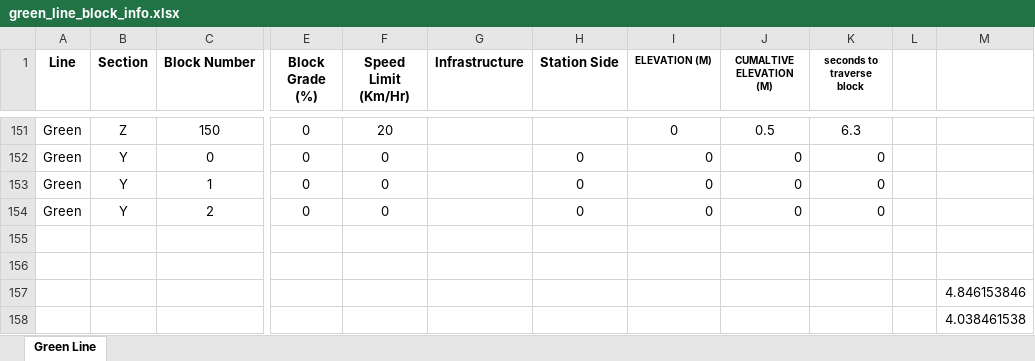
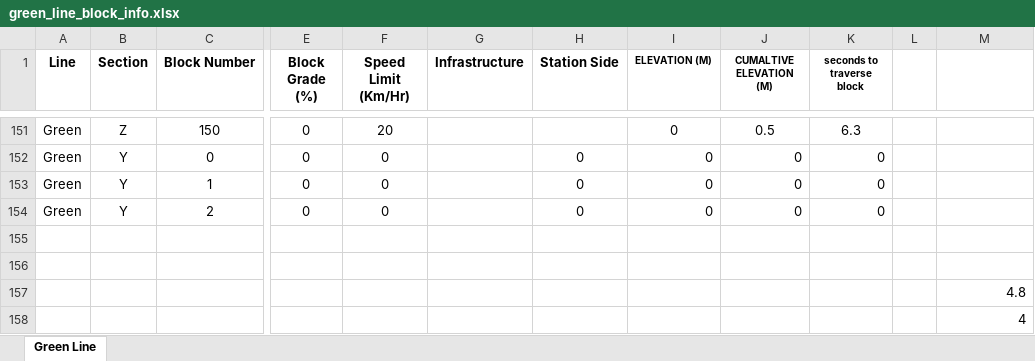
Before and after one commit to asmithie13/ECE-1140, an Excel workbook: Track_Resources/green_line_block_info.xlsx, sheet Green Line, drawn as a sheet; only a part is shown, gaps mark what is left out; values as stored, in another font and other column widths than the file's, no borders; the diff names each change by its address in the sheet, - before the commit and + after, or states it on an @@ line.

```diff
--- a/Track_Resources/green_line_block_info.xlsx (sheet Green Line)
+++ b/Track_Resources/green_line_block_info.xlsx (sheet Green Line)
-M157: 4.846153846
+M157: 4.8
-M158: 4.038461538
+M158: 4
```
Also changed, not shown: 7 other files.
